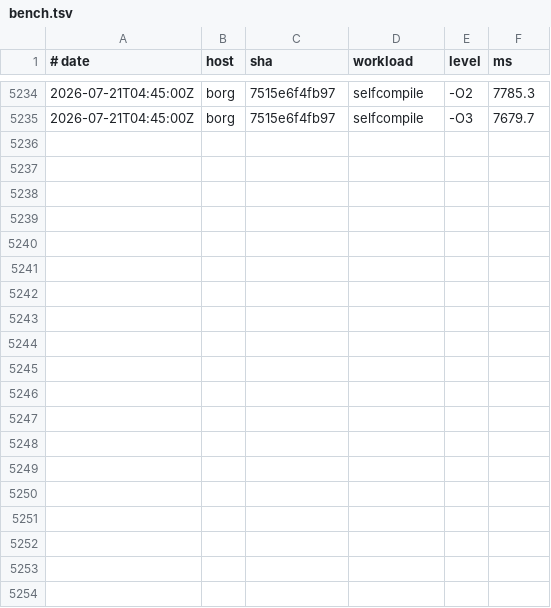
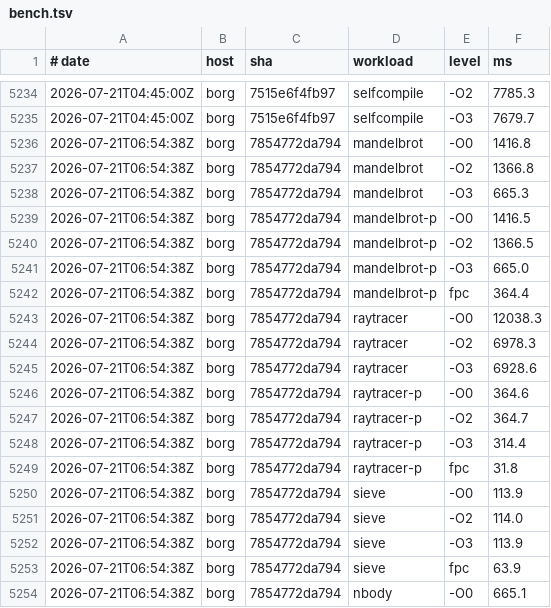
Before and after one commit to yoctobyte/pxx, a TSV file: devdocs/progress/tstate/bench.tsv, drawn as a sheet; only a part is shown, gaps mark what is left out; the diff covers the shown part only; the diff names each change by its address in the sheet, - before the commit and + after, or states it on an @@ line.

Commit message:
tstate(borg): bench 7854772da794 ok (29 bench rows, 550 conf)

```diff
--- a/devdocs/progress/tstate/bench.tsv
+++ b/devdocs/progress/tstate/bench.tsv
+row 5236: 2026-07-21T06:54:38Z | borg | 7854772da794 | mandelbrot | -O0 | 1416.8
+row 5237: 2026-07-21T06:54:38Z | borg | 7854772da794 | mandelbrot | -O2 | 1366.8
+row 5238: 2026-07-21T06:54:38Z | borg | 7854772da794 | mandelbrot | -O3 | 665.3
+row 5239: 2026-07-21T06:54:38Z | borg | 7854772da794 | mandelbrot-p | -O0 | 1416.5
+row 5240: 2026-07-21T06:54:38Z | borg | 7854772da794 | mandelbrot-p | -O2 | 1366.5
+row 5241: 2026-07-21T06:54:38Z | borg | 7854772da794 | mandelbrot-p | -O3 | 665.0
+row 5242: 2026-07-21T06:54:38Z | borg | 7854772da794 | mandelbrot-p | fpc | 364.4
+row 5243: 2026-07-21T06:54:38Z | borg | 7854772da794 | raytracer | -O0 | 12038.3
+row 5244: 2026-07-21T06:54:38Z | borg | 7854772da794 | raytracer | -O2 | 6978.3
+row 5245: 2026-07-21T06:54:38Z | borg | 7854772da794 | raytracer | -O3 | 6928.6
+row 5246: 2026-07-21T06:54:38Z | borg | 7854772da794 | raytracer-p | -O0 | 364.6
+row 5247: 2026-07-21T06:54:38Z | borg | 7854772da794 | raytracer-p | -O2 | 364.7
+row 5248: 2026-07-21T06:54:38Z | borg | 7854772da794 | raytracer-p | -O3 | 314.4
+row 5249: 2026-07-21T06:54:38Z | borg | 7854772da794 | raytracer-p | fpc | 31.8
+row 5250: 2026-07-21T06:54:38Z | borg | 7854772da794 | sieve | -O0 | 113.9
+row 5251: 2026-07-21T06:54:38Z | borg | 7854772da794 | sieve | -O2 | 114.0
+row 5252: 2026-07-21T06:54:38Z | borg | 7854772da794 | sieve | -O3 | 113.9
+row 5253: 2026-07-21T06:54:38Z | borg | 7854772da794 | sieve | fpc | 63.9
+row 5254: 2026-07-21T06:54:38Z | borg | 7854772da794 | nbody | -O0 | 665.1
```
Also changed, not shown: 10 added rows elsewhere in this file, 1 other file.
